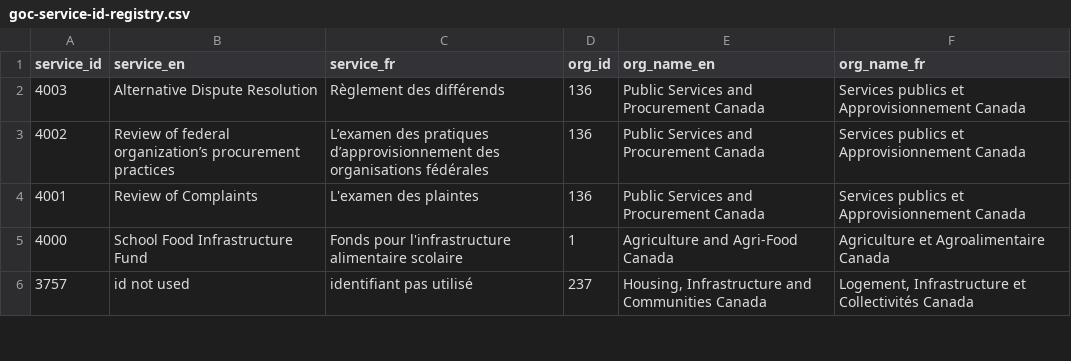
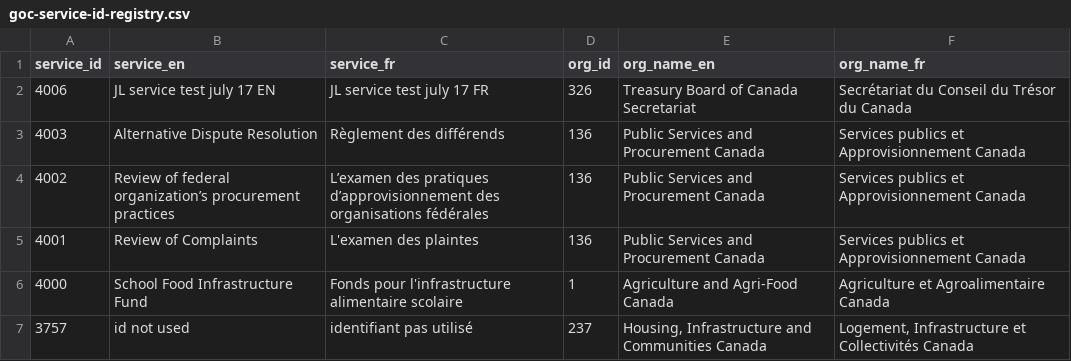
Before and after one commit to gcperformance/utilities, a CSV file: goc-service-id-registry.csv, drawn as a sheet; only a part is shown; the diff names each change by its address in the sheet, - before the commit and + after, or states it on an @@ line.

Commit message:
Update service ID registry for JL test run

```diff
--- a/goc-service-id-registry.csv
+++ b/goc-service-id-registry.csv
+row 2: 4006 | JL service test july 17 EN | JL service test july 17 FR | 326 | Treasury Board of Canada Secretariat | Secrétariat du Conseil du Trésor du Canada
```
